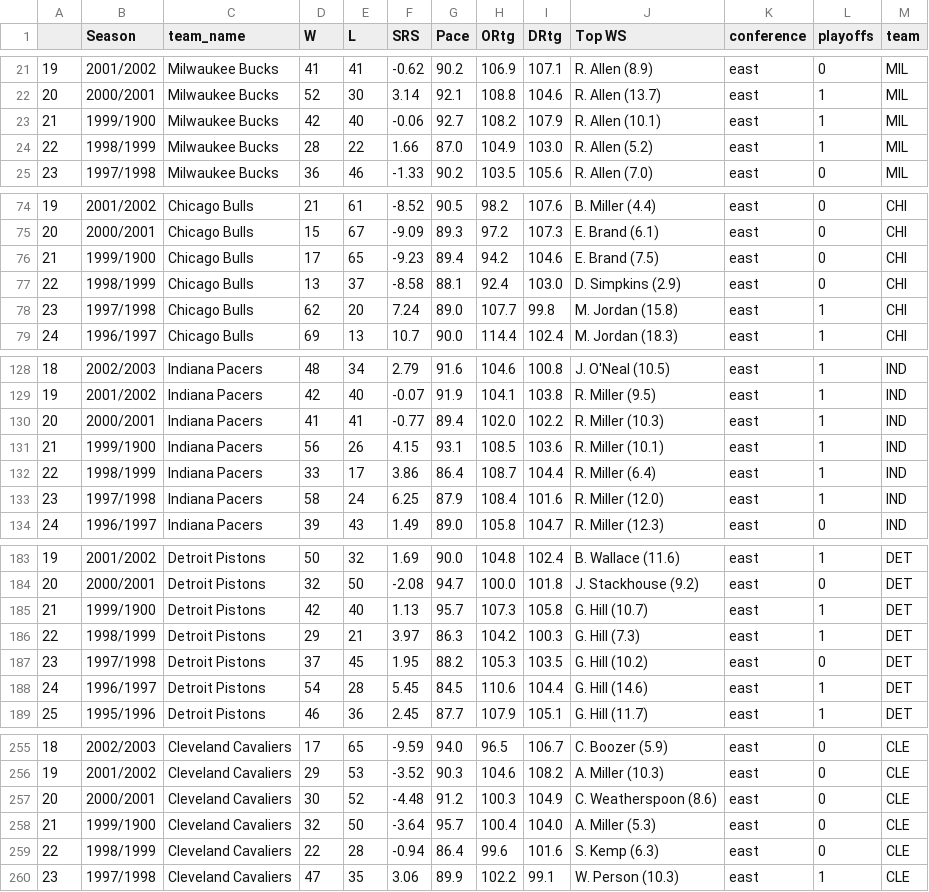
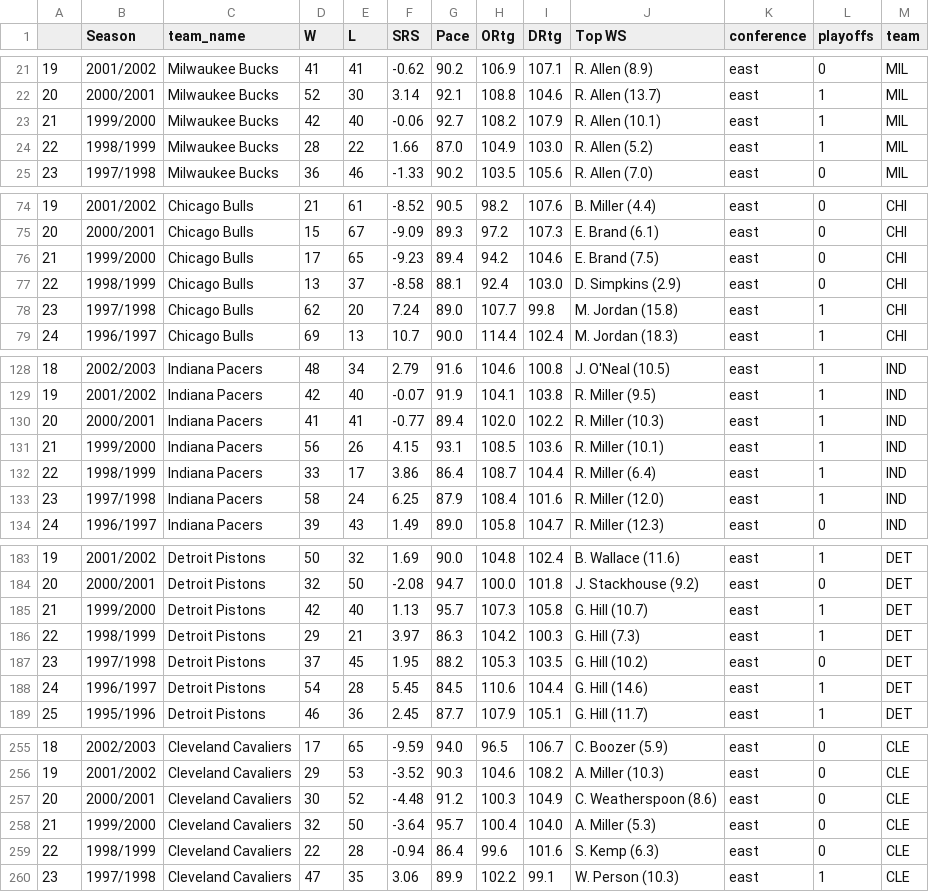
Before and after one commit to ahepp1/nba-database, a CSV file: team_stats.csv, drawn as a sheet; only a part is shown, gaps mark what is left out; the diff covers the shown part only.

Commit message:
Add files via upload
Fixed weird dates

```diff
--- a/team_stats.csv
+++ b/team_stats.csv
@@ -22,3 +22,3 @@
 20,2000/2001,Milwaukee Bucks,52,30,3.14,92.1,108.8,104.6,R. Allen (13.7),east,1,MIL
-21,1999/1900,Milwaukee Bucks,42,40,-0.06,92.7,108.2,107.9,R. Allen (10.1),east,1,MIL
+21,1999/2000,Milwaukee Bucks,42,40,-0.06,92.7,108.2,107.9,R. Allen (10.1),east,1,MIL
 22,1998/1999,Milwaukee Bucks,28,22,1.66,87.0,104.9,103.0,R. Allen (5.2),east,1,MIL
@@ -75,3 +75,3 @@
 20,2000/2001,Chicago Bulls,15,67,-9.09,89.3,97.2,107.3,E. Brand (6.1),east,0,CHI
-21,1999/1900,Chicago Bulls,17,65,-9.23,89.4,94.2,104.6,E. Brand (7.5),east,0,CHI
+21,1999/2000,Chicago Bulls,17,65,-9.23,89.4,94.2,104.6,E. Brand (7.5),east,0,CHI
 22,1998/1999,Chicago Bulls,13,37,-8.58,88.1,92.4,103.0,D. Simpkins (2.9),east,0,CHI
@@ -130,3 +130,3 @@
 20,2000/2001,Indiana Pacers,41,41,-0.77,89.4,102.0,102.2,R. Miller (10.3),east,1,IND
-21,1999/1900,Indiana Pacers,56,26,4.15,93.1,108.5,103.6,R. Miller (10.1),east,1,IND
+21,1999/2000,Indiana Pacers,56,26,4.15,93.1,108.5,103.6,R. Miller (10.1),east,1,IND
 22,1998/1999,Indiana Pacers,33,17,3.86,86.4,108.7,104.4,R. Miller (6.4),east,1,IND
@@ -184,3 +184,3 @@
 20,2000/2001,Detroit Pistons,32,50,-2.08,94.7,100.0,101.8,J. Stackhouse (9.2),east,0,DET
-21,1999/1900,Detroit Pistons,42,40,1.13,95.7,107.3,105.8,G. Hill (10.7),east,1,DET
+21,1999/2000,Detroit Pistons,42,40,1.13,95.7,107.3,105.8,G. Hill (10.7),east,1,DET
 22,1998/1999,Detroit Pistons,29,21,3.97,86.3,104.2,100.3,G. Hill (7.3),east,1,DET
@@ -257,3 +257,3 @@
 20,2000/2001,Cleveland Cavaliers,30,52,-4.48,91.2,100.3,104.9,C. Weatherspoon (8.6),east,0,CLE
-21,1999/1900,Cleveland Cavaliers,32,50,-3.64,95.7,100.4,104.0,A. Miller (5.3),east,0,CLE
+21,1999/2000,Cleveland Cavaliers,32,50,-3.64,95.7,100.4,104.0,A. Miller (5.3),east,0,CLE
 22,1998/1999,Cleveland Cavaliers,22,28,-0.94,86.4,99.6,101.6,S. Kemp (6.3),east,0,CLE
```
Also changed, not shown: 24 edited cells elsewhere in this file.
